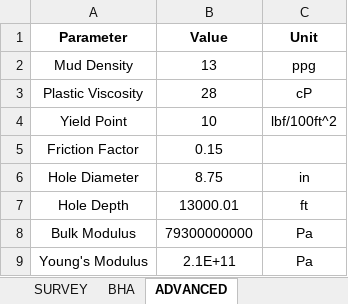
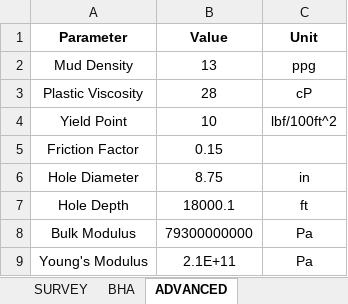
Before and after one commit to Sky370/Static-Torque-and-Drag, an Excel workbook: Input/NewData.xlsx, sheet ADVANCED, drawn as a sheet; values as stored, in another font and other column widths than the file's, no borders; the diff names each change by its address in the sheet, - before the commit and + after, or states it on an @@ line.

```diff
--- a/Input/NewData.xlsx (sheet ADVANCED)
+++ b/Input/NewData.xlsx (sheet ADVANCED)
-B7 (Value): 13000.01
+B7 (Value): 18000.1
```
Also changed, not shown: 1 other file.
